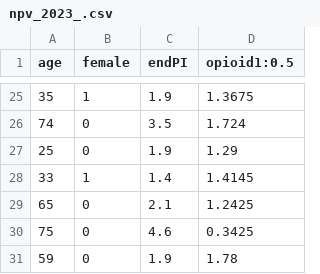
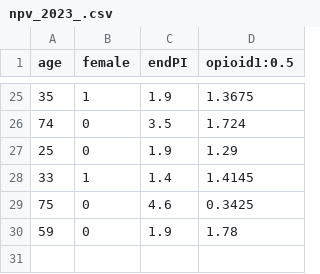
Before and after one commit to bougtoir/npv_nanb, a CSV file: npv_2023_.csv, drawn as a sheet; only a part is shown, gaps mark what is left out.

Commit message:
Update npv_2023_.csv

```diff
--- a/npv_2023_.csv
+++ b/npv_2023_.csv
@@ -28,3 +28,2 @@ age,female,endPI,opioid1:0.5
 33,1,1.4,1.4145
-65,0,2.1,1.2425
 75,0,4.6,0.3425
```
